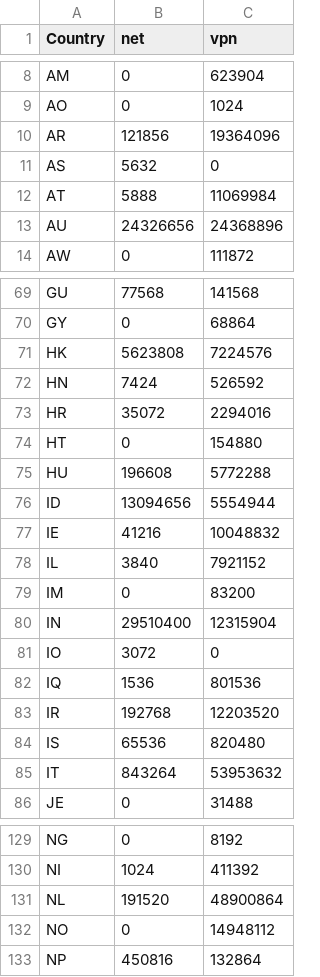
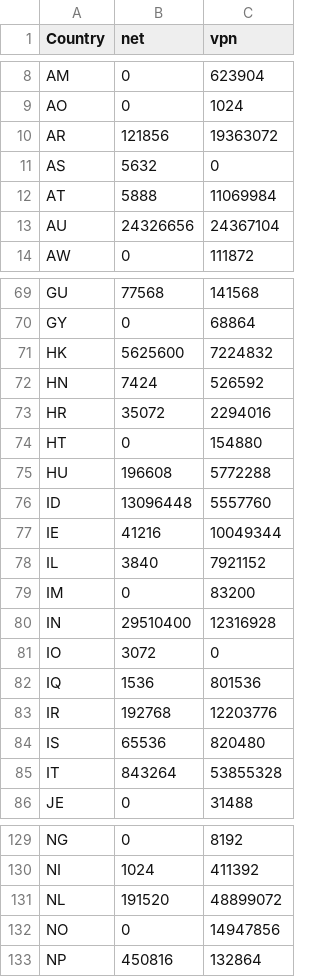
Before and after one commit to BluYous/bestroutetb-actions, a CSV file: openvpn-china-routes.csv, drawn as a sheet; only a part is shown, gaps mark what is left out; the diff covers the shown part only.

```diff
--- a/openvpn-china-routes.csv
+++ b/openvpn-china-routes.csv
@@ -9,6 +9,6 @@ AM,0,623904
 AO,0,1024
-AR,121856,19364096
+AR,121856,19363072
 AS,5632,0
 AT,5888,11069984
-AU,24326656,24368896
+AU,24326656,24367104
 AW,0,111872
@@ -70,3 +70,3 @@ GU,77568,141568
 GY,0,68864
-HK,5623808,7224576
+HK,5625600,7224832
 HN,7424,526592
@@ -75,12 +75,12 @@ HT,0,154880
 HU,196608,5772288
-ID,13094656,5554944
-IE,41216,10048832
+ID,13096448,5557760
+IE,41216,10049344
 IL,3840,7921152
 IM,0,83200
-IN,29510400,12315904
+IN,29510400,12316928
 IO,3072,0
 IQ,1536,801536
-IR,192768,12203520
+IR,192768,12203776
 IS,65536,820480
-IT,843264,53953632
+IT,843264,53855328
 JE,0,31488
@@ -130,4 +130,4 @@ NG,0,8192
 NI,1024,411392
-NL,191520,48900864
-NO,0,14948112
+NL,191520,48899072
+NO,0,14947856
 NP,450816,132864
```
Also changed, not shown: 13 edited cells elsewhere in this file, 1 other file.
